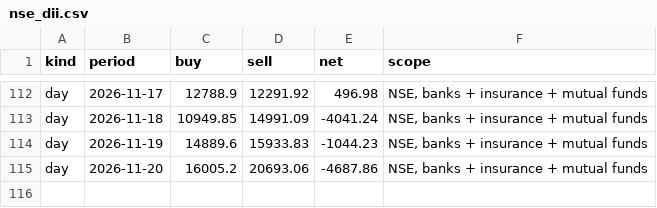
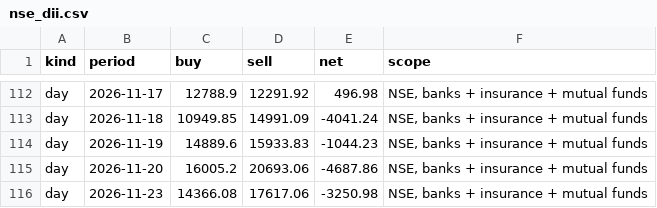
Before and after one commit to Pareshking/Paresh, a CSV file: data/nse_dii.csv, drawn as a sheet; only a part is shown, gaps mark what is left out; the diff names each change by its address in the sheet, - before the commit and + after, or states it on an @@ line.

```diff
--- a/data/nse_dii.csv
+++ b/data/nse_dii.csv
+row 116: day | 2026-11-23 | 14366.08 | 17617.06 | -3250.98 | NSE, banks + insurance + mutual funds
```
Also changed, not shown: data/fii_dii_flows.csv.
